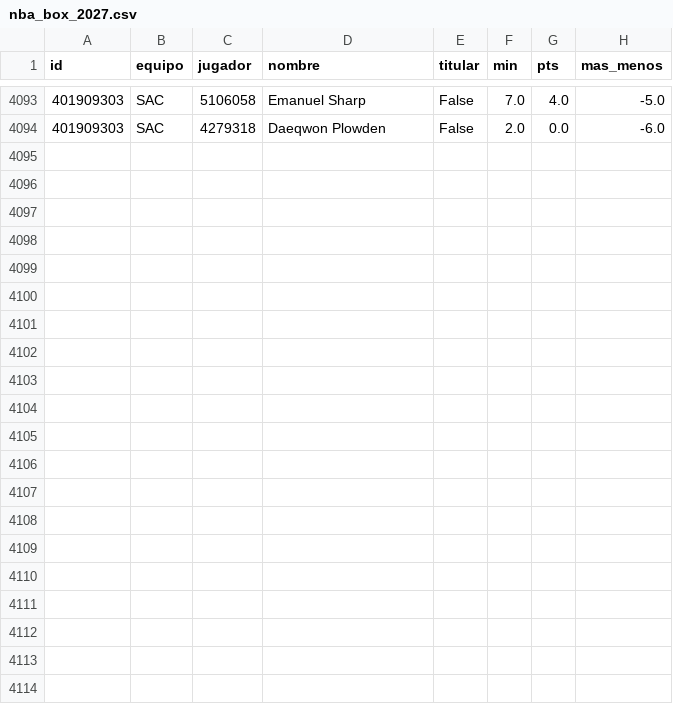
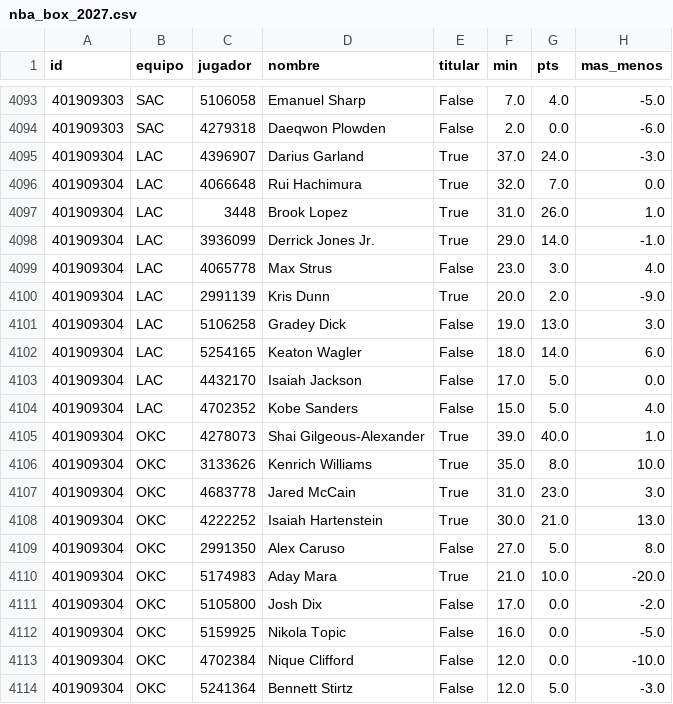
Before and after one commit to robertoaguilar1912-del/laliga-analisis, a CSV file: data/raw/nba_box_2027.csv, drawn as a sheet; only a part is shown, gaps mark what is left out.

```diff
--- a/data/raw/nba_box_2027.csv
+++ b/data/raw/nba_box_2027.csv
@@ -4094 +4094,21 @@ id,equipo,jugador,nombre,titular,min,pts,mas_menos
 401909303,SAC,4279318,Daeqwon Plowden,False,2.0,0.0,-6.0
+401909304,LAC,4396907,Darius Garland,True,37.0,24.0,-3.0
+401909304,LAC,4066648,Rui Hachimura,True,32.0,7.0,0.0
+401909304,LAC,3448,Brook Lopez,True,31.0,26.0,1.0
+401909304,LAC,3936099,Derrick Jones Jr.,True,29.0,14.0,-1.0
+401909304,LAC,4065778,Max Strus,False,23.0,3.0,4.0
+401909304,LAC,2991139,Kris Dunn,True,20.0,2.0,-9.0
+401909304,LAC,5106258,Gradey Dick,False,19.0,13.0,3.0
+401909304,LAC,5254165,Keaton Wagler,False,18.0,14.0,6.0
+401909304,LAC,4432170,Isaiah Jackson,False,17.0,5.0,0.0
+401909304,LAC,4702352,Kobe Sanders,False,15.0,5.0,4.0
+401909304,OKC,4278073,Shai Gilgeous-Alexander,True,39.0,40.0,1.0
+401909304,OKC,3133626,Kenrich Williams,True,35.0,8.0,10.0
+401909304,OKC,4683778,Jared McCain,True,31.0,23.0,3.0
+401909304,OKC,4222252,Isaiah Hartenstein,True,30.0,21.0,13.0
+401909304,OKC,2991350,Alex Caruso,False,27.0,5.0,8.0
+401909304,OKC,5174983,Aday Mara,True,21.0,10.0,-20.0
+401909304,OKC,5105800,Josh Dix,False,17.0,0.0,-2.0
+401909304,OKC,5159925,Nikola Topic,False,16.0,0.0,-5.0
+401909304,OKC,4702384,Nique Clifford,False,12.0,0.0,-10.0
+401909304,OKC,5241364,Bennett Stirtz,False,12.0,5.0,-3.0
```
Also changed, not shown: data/raw/nba_juegos.csv, 9 other files.
